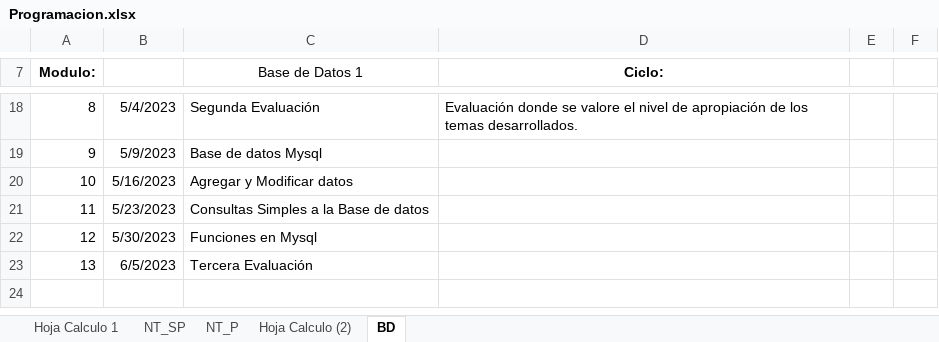
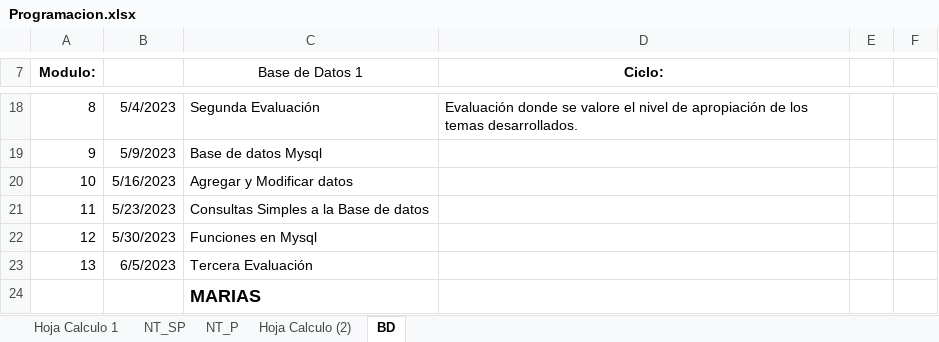
Before and after one commit to gonzalez923/programa, an Excel workbook: Programacion.xlsx, sheet BD, drawn as a sheet; only a part is shown, gaps mark what is left out; values as stored, in another font and other column widths than the file's, no borders; charts and pictures not drawn; the diff names each change by its address in the sheet, - before the commit and + after, or states it on an @@ line.

```diff
--- a/Programacion.xlsx (sheet BD)
+++ b/Programacion.xlsx (sheet BD)
+row 24:  |  | MARIAS
```
Also changed, not shown: charts or pictures, 1 other file.
